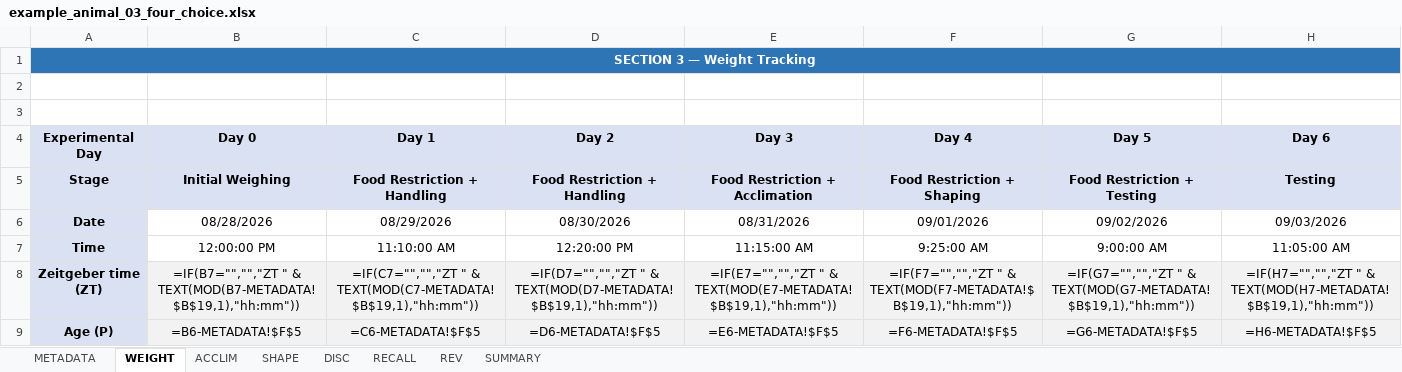
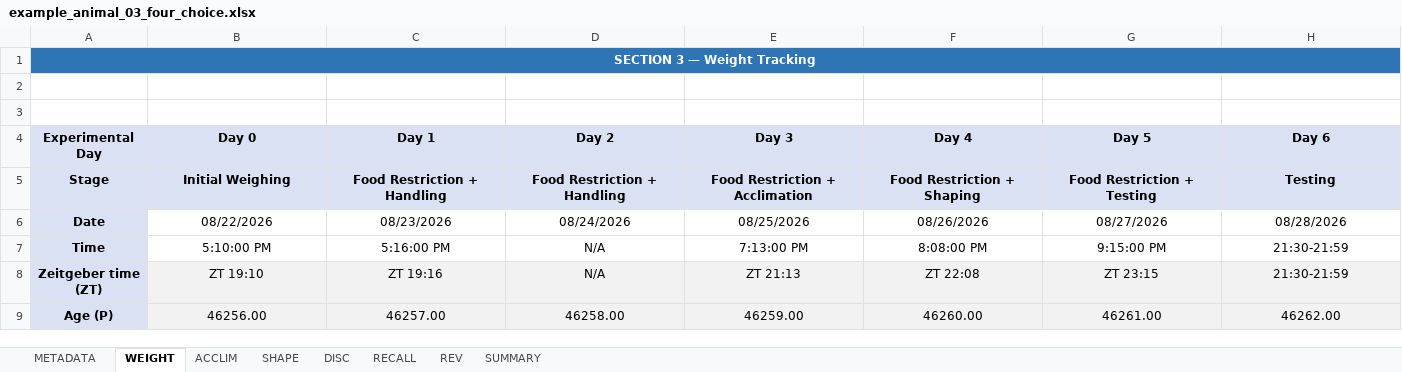
Before and after one commit to maracbaylis/four-choice-example, an Excel workbook: example_data/example_animal_03_four_choice.xlsx, sheet WEIGHT, drawn as a sheet; only a part is shown; values as stored, in another font and other column widths than the file's, no borders; formulas without a stored value are shown as written; the diff covers the shown part only; the diff names each change by its address in the sheet, - before the commit and + after, or states it on an @@ line.

```diff
--- a/example_data/example_animal_03_four_choice.xlsx (sheet WEIGHT)
+++ b/example_data/example_animal_03_four_choice.xlsx (sheet WEIGHT)
-B6 (Day 0): 08/28/2026
+B6 (Day 0): 08/22/2026
-C6 (Day 1): 08/29/2026
+C6 (Day 1): 08/23/2026
-D6 (Day 2): 08/30/2026
+D6 (Day 2): 08/24/2026
-E6 (Day 3): 08/31/2026
+E6 (Day 3): 08/25/2026
-F6 (Day 4): 09/01/2026
+F6 (Day 4): 08/26/2026
-G6 (Day 5): 09/02/2026
+G6 (Day 5): 08/27/2026
-H6 (Day 6): 09/03/2026
+H6 (Day 6): 08/28/2026
-B7 (Day 0): 12:00:00 PM
+B7 (Day 0): 5:10:00 PM
-C7 (Day 1): 11:10:00 AM
+C7 (Day 1): 5:16:00 PM
-D7 (Day 2): 12:20:00 PM
+D7 (Day 2): N/A
-E7 (Day 3): 11:15:00 AM
+E7 (Day 3): 7:13:00 PM
-F7 (Day 4): 9:25:00 AM
+F7 (Day 4): 8:08:00 PM
-G7 (Day 5): 9:00:00 AM
+G7 (Day 5): 9:15:00 PM
-H7 (Day 6): 11:05:00 AM
+H7 (Day 6): 21:30-21:59
-B8 (Day 0): =IF(B7="","","ZT " & TEXT(MOD(B7-METADATA!$B$19,1),"hh:mm"))
+B8 (Day 0): ZT 19:10
-C8 (Day 1): =IF(C7="","","ZT " & TEXT(MOD(C7-METADATA!$B$19,1),"hh:mm"))
+C8 (Day 1): ZT 19:16
-D8 (Day 2): =IF(D7="","","ZT " & TEXT(MOD(D7-METADATA!$B$19,1),"hh:mm"))
+D8 (Day 2): N/A
-E8 (Day 3): =IF(E7="","","ZT " & TEXT(MOD(E7-METADATA!$B$19,1),"hh:mm"))
+E8 (Day 3): ZT 21:13
-F8 (Day 4): =IF(F7="","","ZT " & TEXT(MOD(F7-METADATA!$B$19,1),"hh:mm"))
+F8 (Day 4): ZT 22:08
-G8 (Day 5): =IF(G7="","","ZT " & TEXT(MOD(G7-METADATA!$B$19,1),"hh:mm"))
+G8 (Day 5): ZT 23:15
-H8 (Day 6): =IF(H7="","","ZT " & TEXT(MOD(H7-METADATA!$B$19,1),"hh:mm"))
+H8 (Day 6): 21:30-21:59
-B9 (Day 0): =B6-METADATA!$F$5
+B9 (Day 0): 46256.00
-C9 (Day 1): =C6-METADATA!$F$5
+C9 (Day 1): 46257.00
-D9 (Day 2): =D6-METADATA!$F$5
+D9 (Day 2): 46258.00
-E9 (Day 3): =E6-METADATA!$F$5
+E9 (Day 3): 46259.00
-F9 (Day 4): =F6-METADATA!$F$5
+F9 (Day 4): 46260.00
-G9 (Day 5): =G6-METADATA!$F$5
+G9 (Day 5): 46261.00
-H9 (Day 6): =H6-METADATA!$F$5
+H9 (Day 6): 46262.00
```
Also changed, not shown: 14 edited cells elsewhere in this sheet, sheet REV, sheet DISC, sheet RECALL, sheet SUMMARY, sheet ACCLIM, sheet METADATA, 1 more sheet, example_data/example_animal_02_four_choice.xlsx, outputs/notebook_example/four_choice_master_outputs.xlsx, 36 other files.
